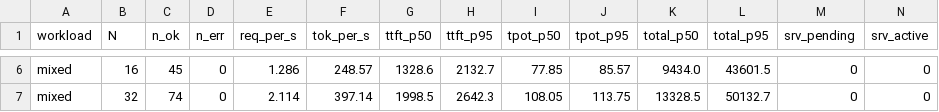
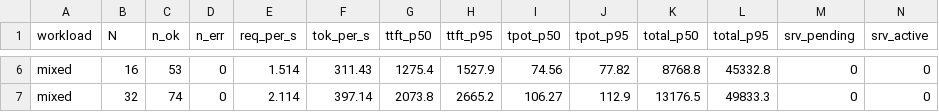
Before and after one commit to AdvayMonga/inference-server, a CSV file: benchmarks/mixed.csv, drawn as a sheet; only a part is shown, gaps mark what is left out; the diff covers the shown part only; the diff names each change by its address in the sheet, - before the commit and + after, or states it on an @@ line.

```diff
--- a/benchmarks/mixed.csv
+++ b/benchmarks/mixed.csv
-C6 (n_ok): 45
+C6 (n_ok): 53
-E6 (req_per_s): 1.286
+E6 (req_per_s): 1.514
-F6 (tok_per_s): 248.57
+F6 (tok_per_s): 311.43
-G6 (ttft_p50): 1328.6
+G6 (ttft_p50): 1275.4
-H6 (ttft_p95): 2132.7
+H6 (ttft_p95): 1527.9
-I6 (tpot_p50): 77.85
+I6 (tpot_p50): 74.56
-J6 (tpot_p95): 85.57
+J6 (tpot_p95): 77.82
-K6 (total_p50): 9434.0
+K6 (total_p50): 8768.8
-L6 (total_p95): 43601.5
+L6 (total_p95): 45332.8
-G7 (ttft_p50): 1998.5
+G7 (ttft_p50): 2073.8
-H7 (ttft_p95): 2642.3
+H7 (ttft_p95): 2665.2
-I7 (tpot_p50): 108.05
+I7 (tpot_p50): 106.27
-J7 (tpot_p95): 113.75
+J7 (tpot_p95): 112.9
-K7 (total_p50): 13328.5
+K7 (total_p50): 13176.5
-L7 (total_p95): 50132.7
+L7 (total_p95): 49833.3
```
Also changed, not shown: 27 edited cells elsewhere in this file, 2 other files.
